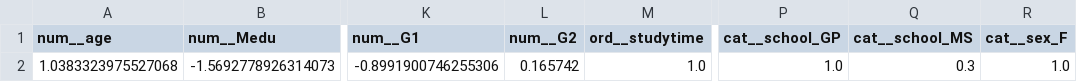
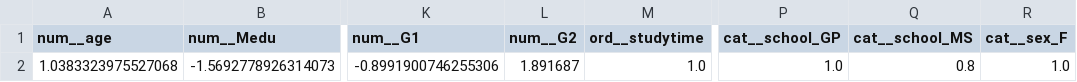
Before and after one commit to MustafaHameed/GUIDE, a CSV file: reports/counterfactual_37.csv, drawn as a sheet; only a part is shown, gaps mark what is left out; the diff names each change by its address in the sheet, - before the commit and + after, or states it on an @@ line.

```diff
--- a/reports/counterfactual_37.csv
+++ b/reports/counterfactual_37.csv
-L2 (num__G2): 0.165742
+L2 (num__G2): 1.891687
-Q2 (cat__school_MS): 0.3
+Q2 (cat__school_MS): 0.8
```
Also changed, not shown: reports/best_params.csv, reports/counterfactual_31.csv, 30 other files.
